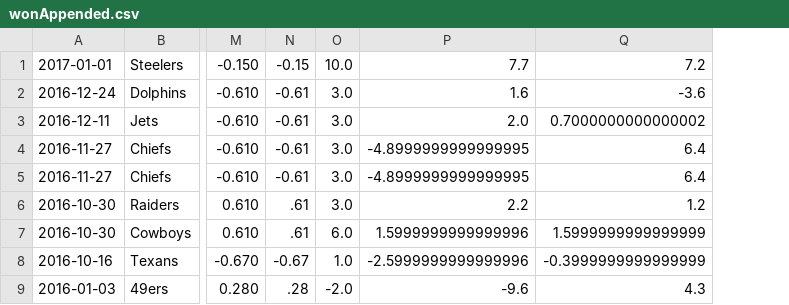
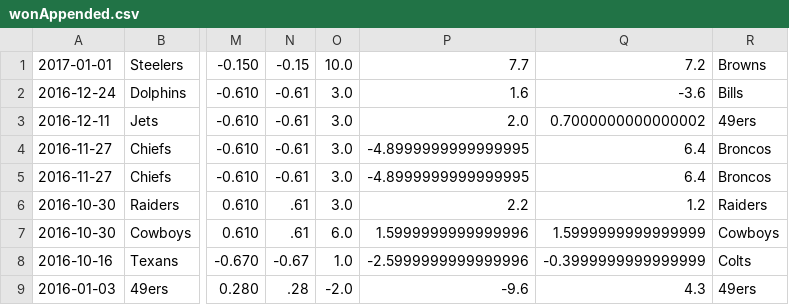
Before and after one commit to zack-overflow/NFL-Overtime-Changes, a CSV file: Data/wonAppended.csv, drawn as a sheet; only a part is shown, gaps mark what is left out; the diff names each change by its address in the sheet, - before the commit and + after, or states it on an @@ line.

Commit message:
scraped website to add coin toss data. also added some intellij configs

```diff
--- a/Data/wonAppended.csv
+++ b/Data/wonAppended.csv
+column R, rows 1-9: Browns | Bills | 49ers | Broncos | Broncos | Raiders | Cowboys | Colts | 49ers
```
Also changed, not shown: Data/07-11LostAppended.csv, Data/07-11WonAppended.csv, 40 other files.
